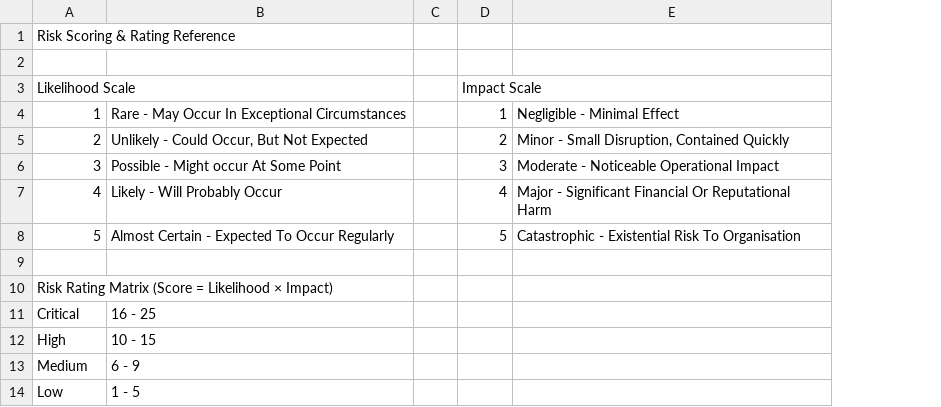
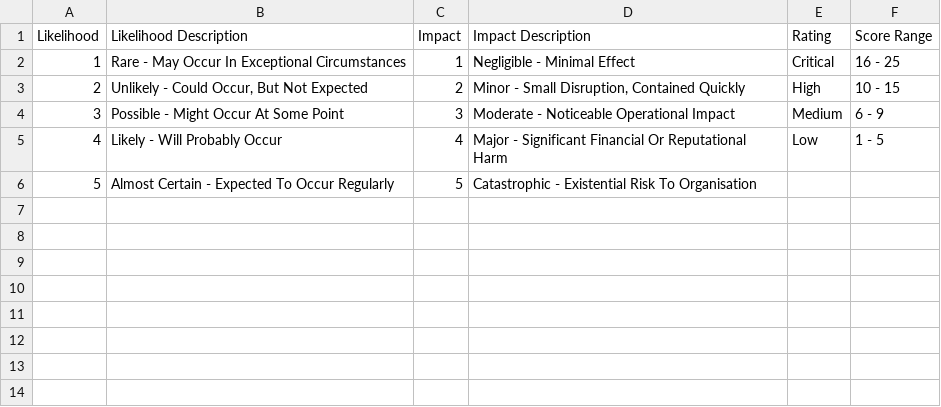
Before and after one commit to regantemudo/Regan-Temudo-GRC-Portfolio, a CSV file: risk-assessment/Risk_Register_FinTechCo - Legend & Scoring.csv, drawn as a sheet; removed rows and columns are numbered as before the commit, all else as after; the diff names each change by its address in the sheet, - before the commit and + after, or states it on an @@ line.

```diff
--- a/risk-assessment/Risk_Register_FinTechCo - Legend & Scoring.csv
+++ b/risk-assessment/Risk_Register_FinTechCo - Legend & Scoring.csv
-column C, empty
+column E (Rating), rows 2-5: Critical | High | Medium | Low
+column F (Score Range), rows 2-5: 16 - 25 | 10 - 15 | 6 - 9 | 1 - 5
@@ column A (Likelihood) renumbered in row 1 @@
-B1: (empty)
+B1: Likelihood Description
-C1: (empty)
+C1: Impact
-D1: (empty)
+D1: Impact Description
-row 2: (empty)
-row 3: Likelihood Scale |  |  | Impact Scale
-B4 (Likelihood Description): Possible - Might occur At Some Point
+B4 (Likelihood Description): Possible - Might Occur At Some Point
-row 9: (empty)
-row 10: Risk Rating Matrix (Score = Likelihood × Impact)
-row 11: Critical | 16 - 25
-row 12: High | 10 - 15
-row 13: Medium | 6 - 9
-row 14: Low | 1 - 5
```
Also changed, not shown: risk-assessment/Risk_Register_FinTechCo - Risk Register.csv.
